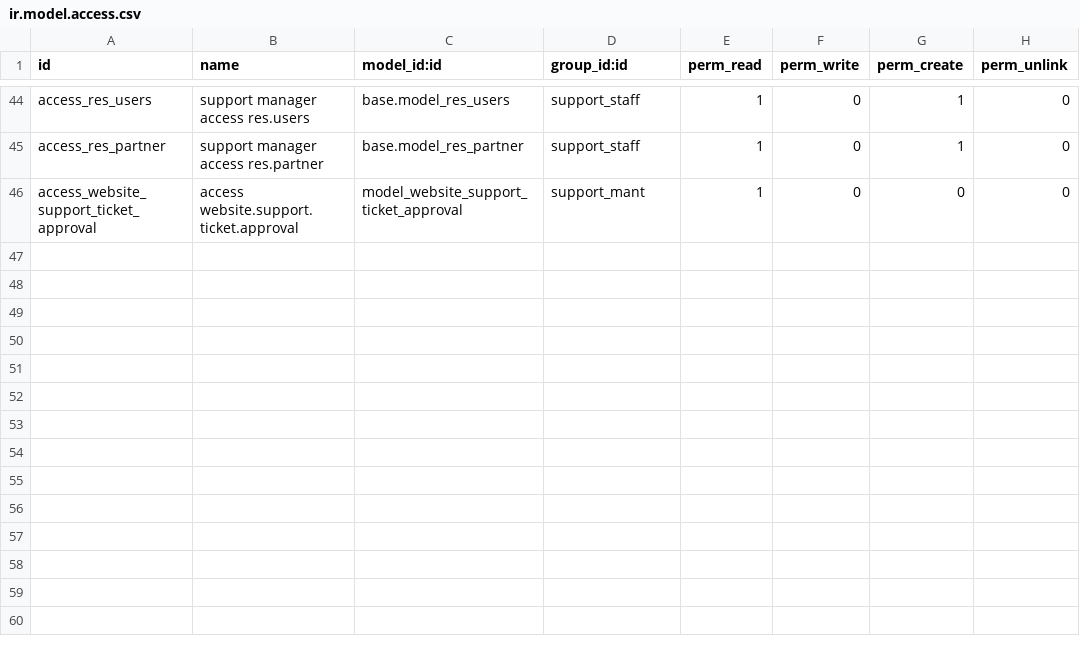
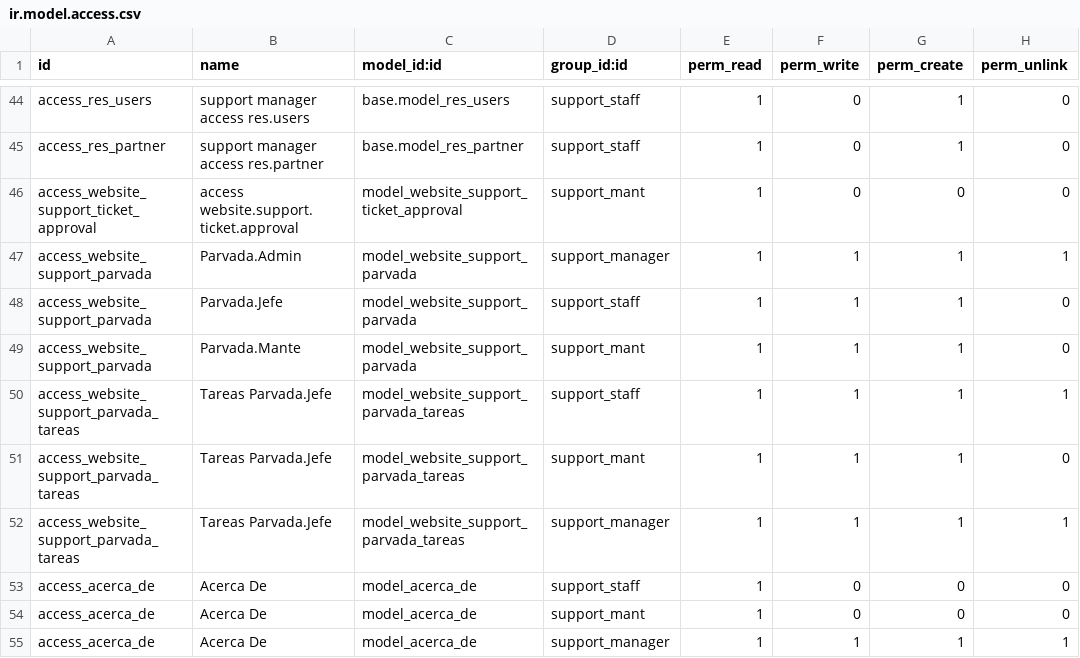
Before and after one commit to MarcoGonzalezE/Mantenimiento-Ticket, a CSV file: website_support/security/ir.model.access.csv, drawn as a sheet; only a part is shown, gaps mark what is left out.

```diff
--- a/website_support/security/ir.model.access.csv
+++ b/website_support/security/ir.model.access.csv
@@ -46 +46,10 @@ access_res_partner,support manager access res.partner,base.model_res_partner,sup
 access_website_support_ticket_approval,access website.support.ticket.approval,model_website_support_ticket_approval,support_mant,1,0,0,0
+access_website_support_parvada,Parvada.Admin,model_website_support_parvada,support_manager,1,1,1,1
+access_website_support_parvada,Parvada.Jefe,model_website_support_parvada,support_staff,1,1,1,0
+access_website_support_parvada,Parvada.Mante,model_website_support_parvada,support_mant,1,1,1,0
+access_website_support_parvada_tareas,Tareas Parvada.Jefe,model_website_support_parvada_tareas,support_staff,1,1,1,1
+access_website_support_parvada_tareas,Tareas Parvada.Jefe,model_website_support_parvada_tareas,support_mant,1,1,1,0
+access_website_support_parvada_tareas,Tareas Parvada.Jefe,model_website_support_parvada_tareas,support_manager,1,1,1,1
+access_acerca_de,Acerca De,model_acerca_de,support_staff,1,0,0,0
+access_acerca_de,Acerca De,model_acerca_de,support_mant,1,0,0,0
+access_acerca_de,Acerca De,model_acerca_de,support_manager,1,1,1,1
```
Also changed, not shown: 18 other files.
